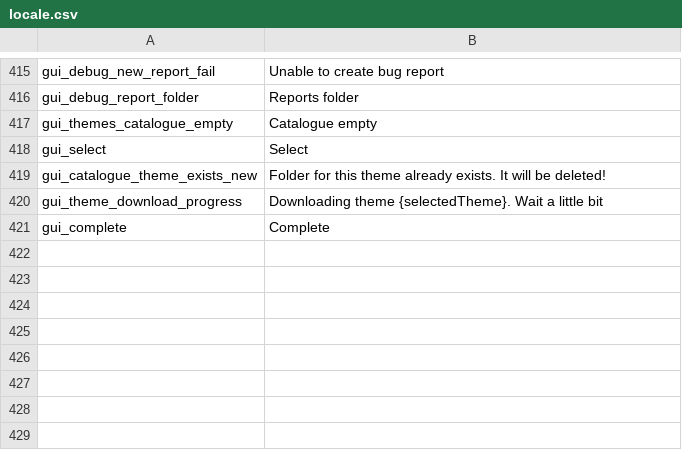
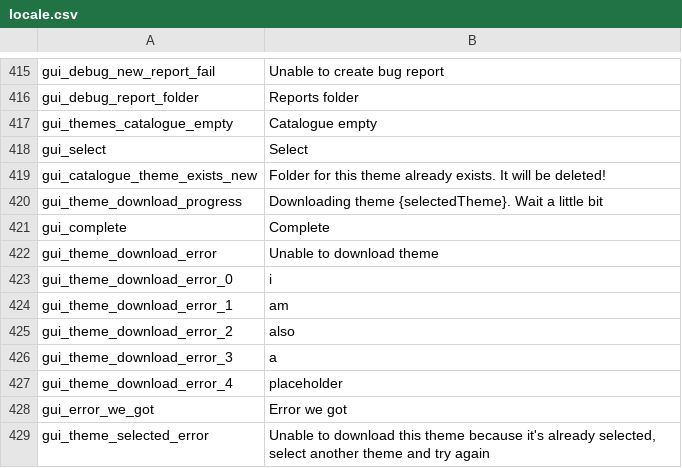
Before and after one commit to floyzi/floyzi.github.io, a CSV file: FGTools/localization/en/locale.csv, drawn as a sheet; only a part is shown, gaps mark what is left out.

Commit message:
Update locale.csv

```diff
--- a/FGTools/localization/en/locale.csv
+++ b/FGTools/localization/en/locale.csv
@@ -421 +421,9 @@ gui_theme_download_progress,Downloading theme {selectedTheme}. Wait a little bit
 gui_complete,Complete
+gui_theme_download_error,Unable to download theme
+gui_theme_download_error_0,i
+gui_theme_download_error_1,am
+gui_theme_download_error_2,also
+gui_theme_download_error_3,a
+gui_theme_download_error_4,placeholder
+gui_error_we_got,Error we got
+gui_theme_selected_error,"Unable to download this theme because it's already selected, select another theme and try again"
```
